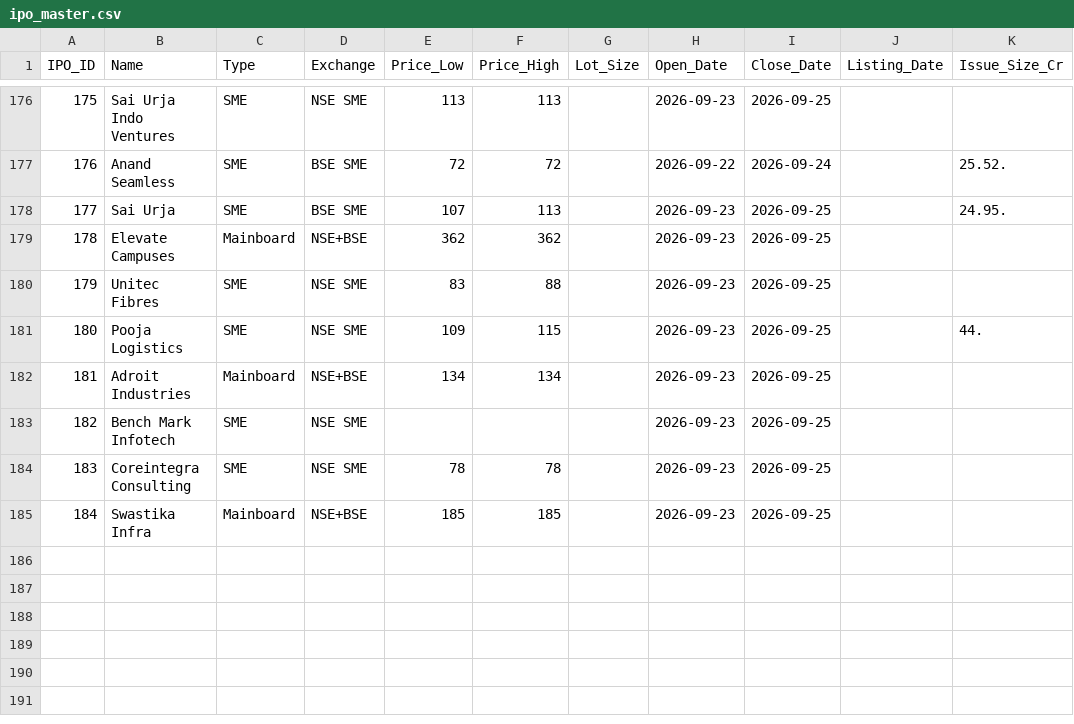
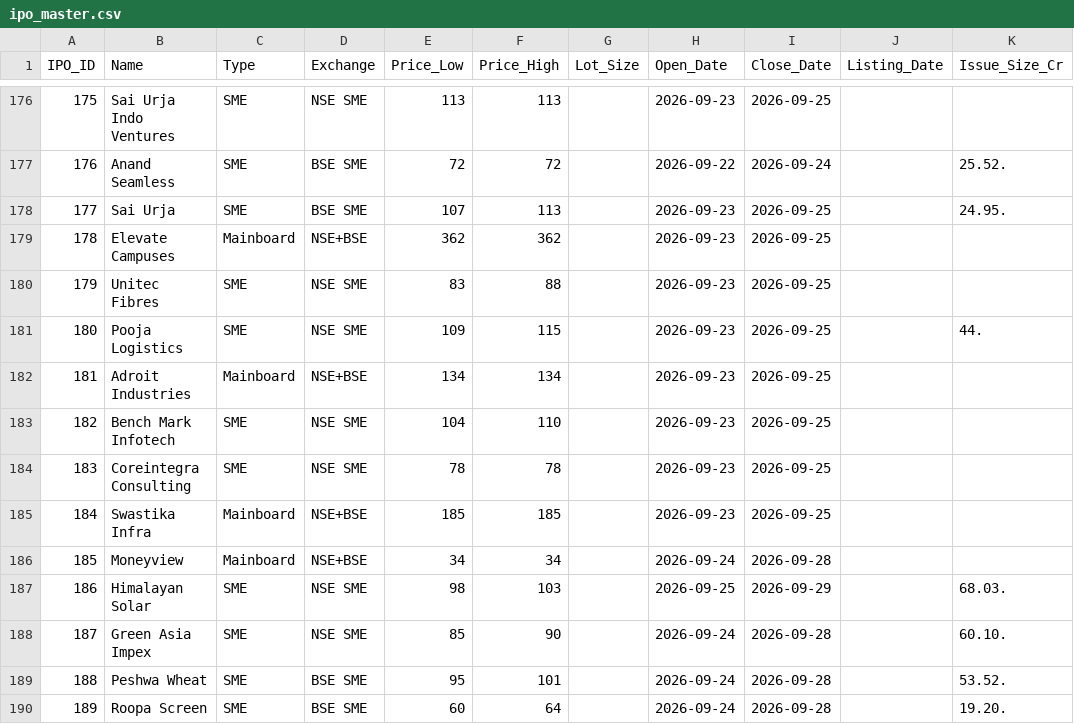
Before and after one commit to vadai-poche/NK-Spaces, a CSV file: trading/ipo_master.csv, drawn as a sheet; only a part is shown, gaps mark what is left out.

```diff
--- a/trading/ipo_master.csv
+++ b/trading/ipo_master.csv
@@ -182,4 +182,9 @@ IPO_ID,Name,Type,Exchange,Price_Low,Price_High,Lot_Size,Open_Date,Close_Date,Lis
 181,Adroit Industries,Mainboard,NSE+BSE,134,134,,2026-09-23,2026-09-25,,
-182,Bench Mark Infotech,SME,NSE SME,,,,2026-09-23,2026-09-25,,
+182,Bench Mark Infotech,SME,NSE SME,104,110,,2026-09-23,2026-09-25,,
 183,Coreintegra Consulting,SME,NSE SME,78,78,,2026-09-23,2026-09-25,,
 184,Swastika Infra,Mainboard,NSE+BSE,185,185,,2026-09-23,2026-09-25,,
+185,Moneyview,Mainboard,NSE+BSE,34,34,,2026-09-24,2026-09-28,,
+186,Himalayan Solar,SME,NSE SME,98,103,,2026-09-25,2026-09-29,,68.03.
+187,Green Asia Impex,SME,NSE SME,85,90,,2026-09-24,2026-09-28,,60.10.
+188,Peshwa Wheat,SME,BSE SME,95,101,,2026-09-24,2026-09-28,,53.52.
+189,Roopa Screen,SME,BSE SME,60,64,,2026-09-24,2026-09-28,,19.20.
```
Also changed, not shown: trading/ipo_updates.csv, 1 other file.
